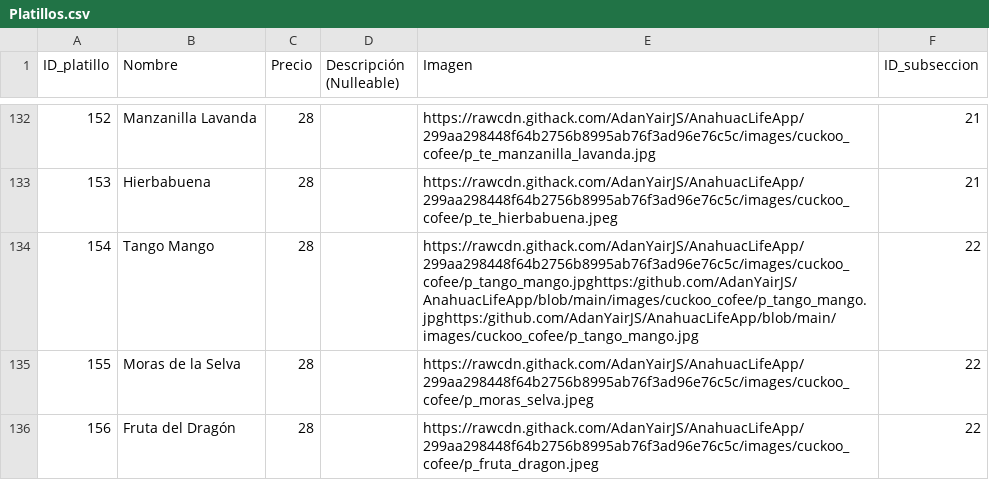
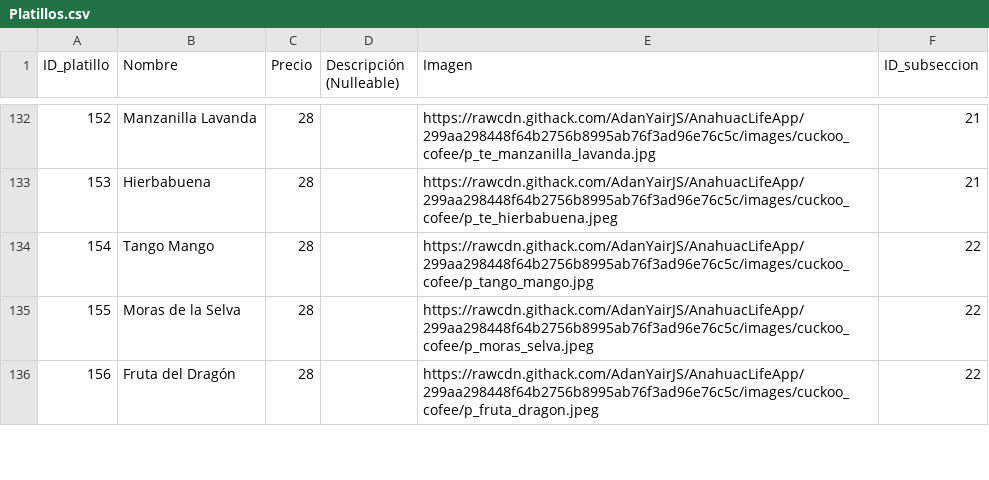
Before and after one commit to AdanYairJS/AnahuacLifeApp, a CSV file: archivos_base/Platillos.csv, drawn as a sheet; only a part is shown, gaps mark what is left out.

Commit message:
Actualización final de la Base de Datos

```diff
--- a/archivos_base/Platillos.csv
+++ b/archivos_base/Platillos.csv
@@ -133,3 +133,3 @@
 153,Hierbabuena,28,,https://rawcdn.githack.com/AdanYairJS/AnahuacLifeApp/299aa298448f64b2756b8995ab76f3ad96e76c5c/images/cuckoo_cofee/p_te_hierbabuena.jpeg,21
-154,Tango Mango,28,,https://rawcdn.githack.com/AdanYairJS/AnahuacLifeApp/299aa298448f64b2756b8995ab76f3ad96e76c5c/images/cuckoo_cofee/p_tango_mango.jpghttps:/github.com/AdanYairJS/AnahuacLifeApp/blob/main/images/cuckoo_cofee/p_tango_mango.jpghttps:/github.com/AdanYairJS/AnahuacLifeApp/blob/main/images/cuckoo_cofee/p_tango_mango.jpg,22
+154,Tango Mango,28,,https://rawcdn.githack.com/AdanYairJS/AnahuacLifeApp/299aa298448f64b2756b8995ab76f3ad96e76c5c/images/cuckoo_cofee/p_tango_mango.jpg,22
 155,Moras de la Selva,28,,https://rawcdn.githack.com/AdanYairJS/AnahuacLifeApp/299aa298448f64b2756b8995ab76f3ad96e76c5c/images/cuckoo_cofee/p_moras_selva.jpeg,22
```
Also changed, not shown: 1 other file.
